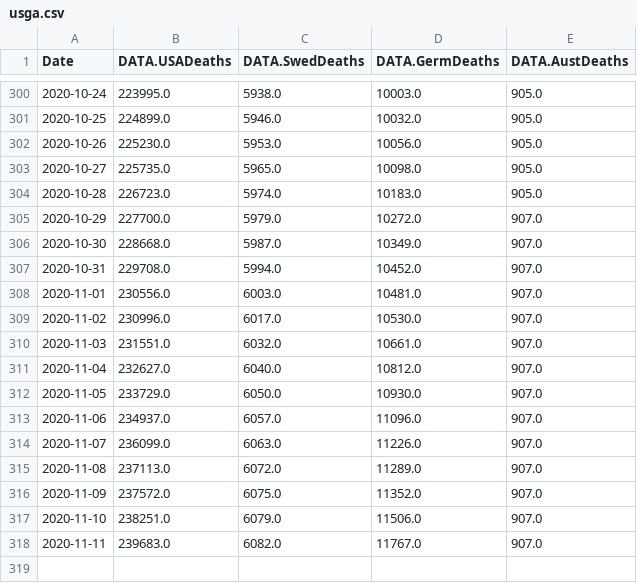
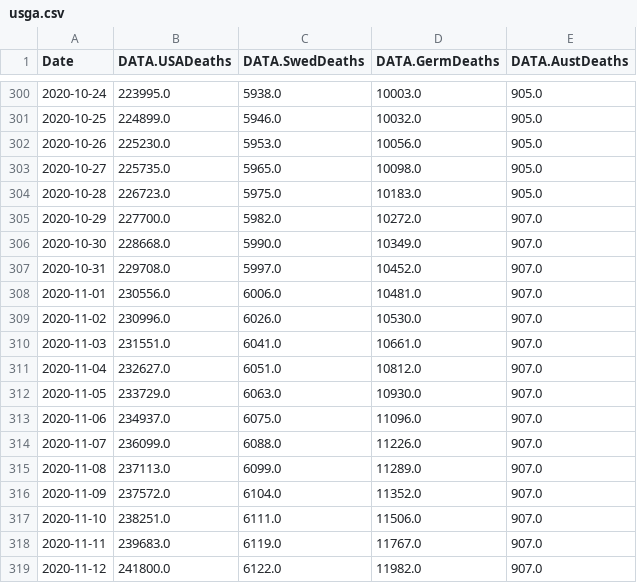
Before and after one commit to freemanbach/Python, a CSV file: python3/examples/usga.csv, drawn as a sheet; only a part is shown, gaps mark what is left out.

Commit message:
update world death count

```diff
--- a/python3/examples/usga.csv
+++ b/python3/examples/usga.csv
@@ -303,16 +303,17 @@ Date,DATA.USADeaths,DATA.SwedDeaths,DATA.GermDeaths,DATA.AustDeaths
 2020-10-27,225735.0,5965.0,10098.0,905.0
-2020-10-28,226723.0,5974.0,10183.0,905.0
-2020-10-29,227700.0,5979.0,10272.0,907.0
-2020-10-30,228668.0,5987.0,10349.0,907.0
-2020-10-31,229708.0,5994.0,10452.0,907.0
-2020-11-01,230556.0,6003.0,10481.0,907.0
-2020-11-02,230996.0,6017.0,10530.0,907.0
-2020-11-03,231551.0,6032.0,10661.0,907.0
-2020-11-04,232627.0,6040.0,10812.0,907.0
-2020-11-05,233729.0,6050.0,10930.0,907.0
-2020-11-06,234937.0,6057.0,11096.0,907.0
-2020-11-07,236099.0,6063.0,11226.0,907.0
-2020-11-08,237113.0,6072.0,11289.0,907.0
-2020-11-09,237572.0,6075.0,11352.0,907.0
-2020-11-10,238251.0,6079.0,11506.0,907.0
-2020-11-11,239683.0,6082.0,11767.0,907.0
+2020-10-28,226723.0,5975.0,10183.0,905.0
+2020-10-29,227700.0,5982.0,10272.0,907.0
+2020-10-30,228668.0,5990.0,10349.0,907.0
+2020-10-31,229708.0,5997.0,10452.0,907.0
+2020-11-01,230556.0,6006.0,10481.0,907.0
+2020-11-02,230996.0,6026.0,10530.0,907.0
+2020-11-03,231551.0,6041.0,10661.0,907.0
+2020-11-04,232627.0,6051.0,10812.0,907.0
+2020-11-05,233729.0,6063.0,10930.0,907.0
+2020-11-06,234937.0,6075.0,11096.0,907.0
+2020-11-07,236099.0,6088.0,11226.0,907.0
+2020-11-08,237113.0,6099.0,11289.0,907.0
+2020-11-09,237572.0,6104.0,11352.0,907.0
+2020-11-10,238251.0,6111.0,11506.0,907.0
+2020-11-11,239683.0,6119.0,11767.0,907.0
+2020-11-12,241800.0,6122.0,11982.0,907.0
```
Also changed, not shown: python3/examples/usadata.csv, python3/examples/usdata.csv, 1 other file.
